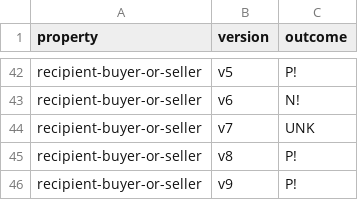
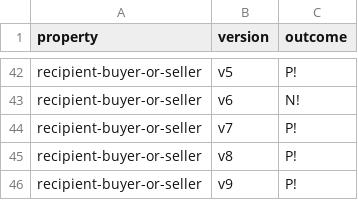
Before and after one commit to Eic17H/contracts-verification-benchmark, a CSV file: contracts/escrow/solcmc-eld.csv, drawn as a sheet; only a part is shown, gaps mark what is left out.

Commit message:
Escrow: Solcmc Eld results

```diff
--- a/contracts/escrow/solcmc-eld.csv
+++ b/contracts/escrow/solcmc-eld.csv
@@ -43,3 +43,3 @@ recipient-buyer-or-seller,v5,P!
 recipient-buyer-or-seller,v6,N!
-recipient-buyer-or-seller,v7,UNK
+recipient-buyer-or-seller,v7,P!
 recipient-buyer-or-seller,v8,P!
```
